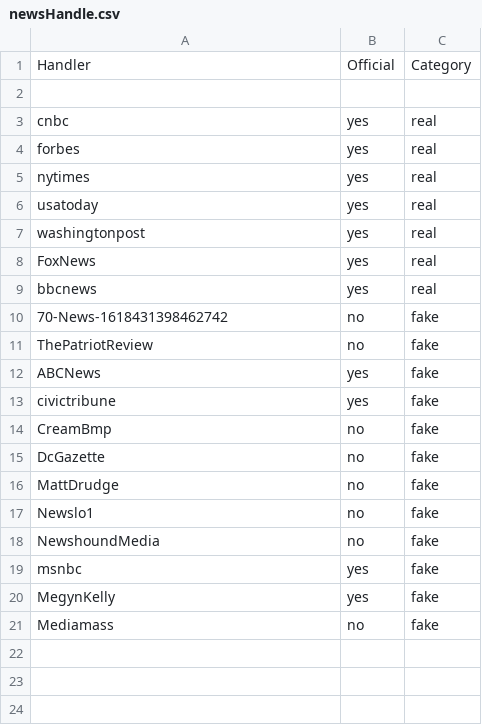
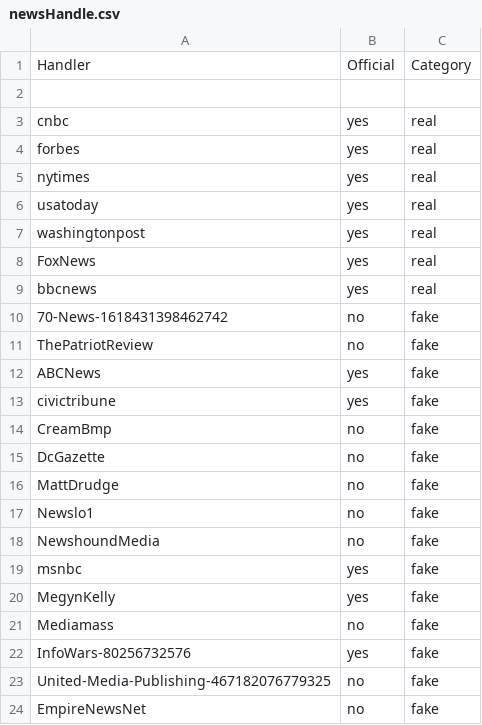
Before and after one commit to vivek14632/news-posts-with-R, a CSV file: DataCollection/newsHandle.csv, drawn as a sheet.

Commit message:
more fake news channels

```diff
--- a/DataCollection/newsHandle.csv
+++ b/DataCollection/newsHandle.csv
@@ -21 +21,4 @@ MegynKelly,yes,fake
 Mediamass,no,fake
+InfoWars-80256732576,yes,fake
+United-Media-Publishing-467182076779325,no,fake
+EmpireNewsNet,no,fake
```
